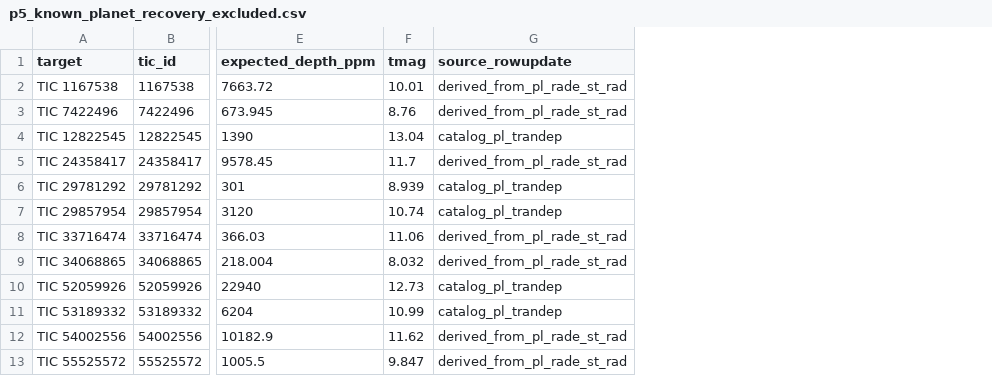
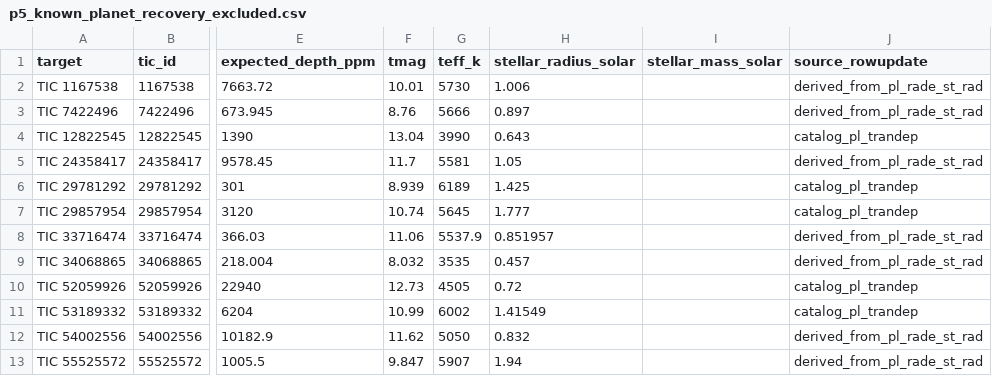
Before and after one commit to spacexkspofficial/Exoplanet-Discoveries, a CSV file: targets/p5_known_planet_recovery_excluded.csv, drawn as a sheet; only a part is shown, gaps mark what is left out; the diff names each change by its address in the sheet, - before the commit and + after, or states it on an @@ line.

```diff
--- a/targets/p5_known_planet_recovery_excluded.csv
+++ b/targets/p5_known_planet_recovery_excluded.csv
+column G (teff_k), rows 2-13: 5730 | 5666 | 3990 | 5581 | 6189 | 5645 | 5537.9 | 3535 | 4505 | 6002 | 5050 | 5907
+column H (stellar_radius_solar), rows 2-13: 1.006 | 0.897 | 0.643 | 1.05 | 1.425 | 1.777 | 0.851957 | 0.457 | 0.72 | 1.41549 | 0.832 | 1.94
+column I (stellar_mass_solar), empty
```
Also changed, not shown: targets/p5_known_planet_recovery.csv, 1 other file.
